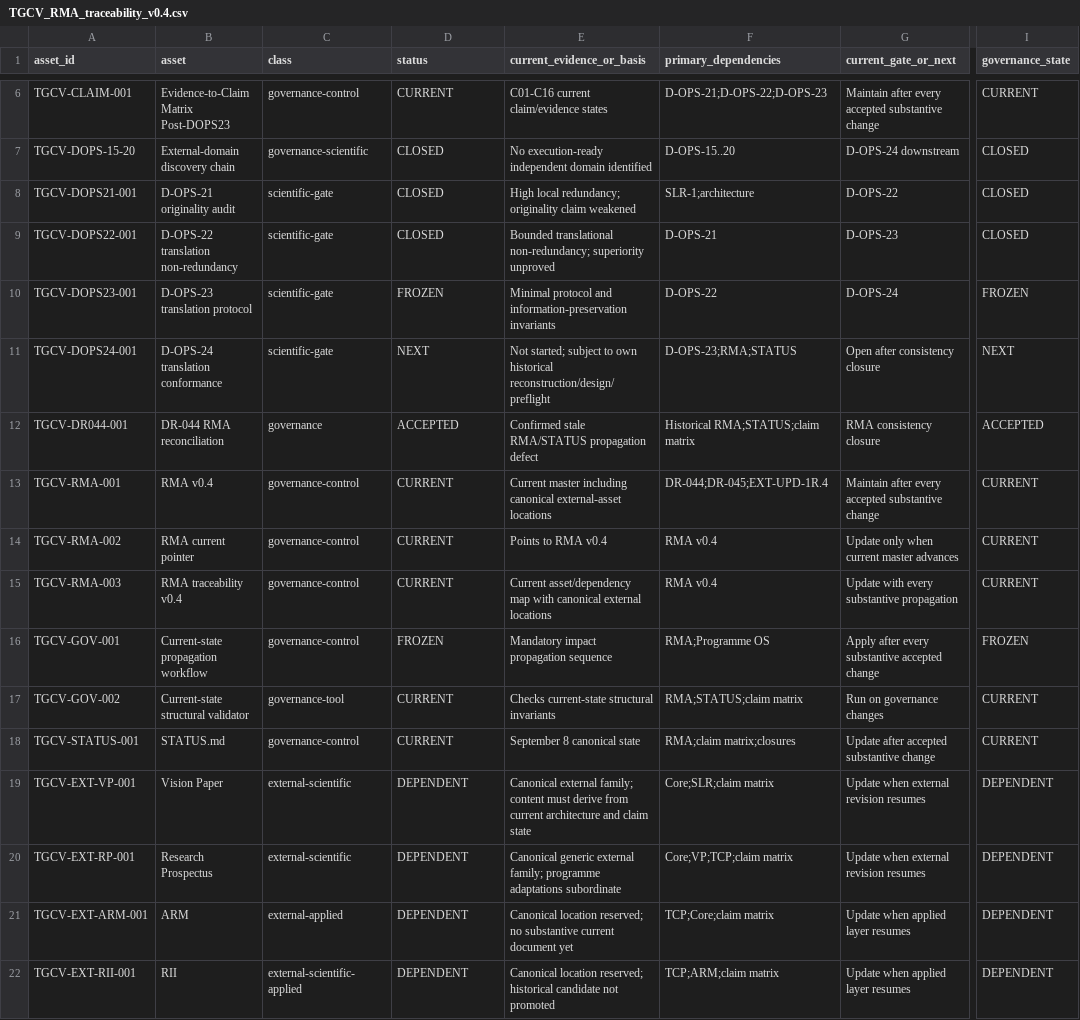
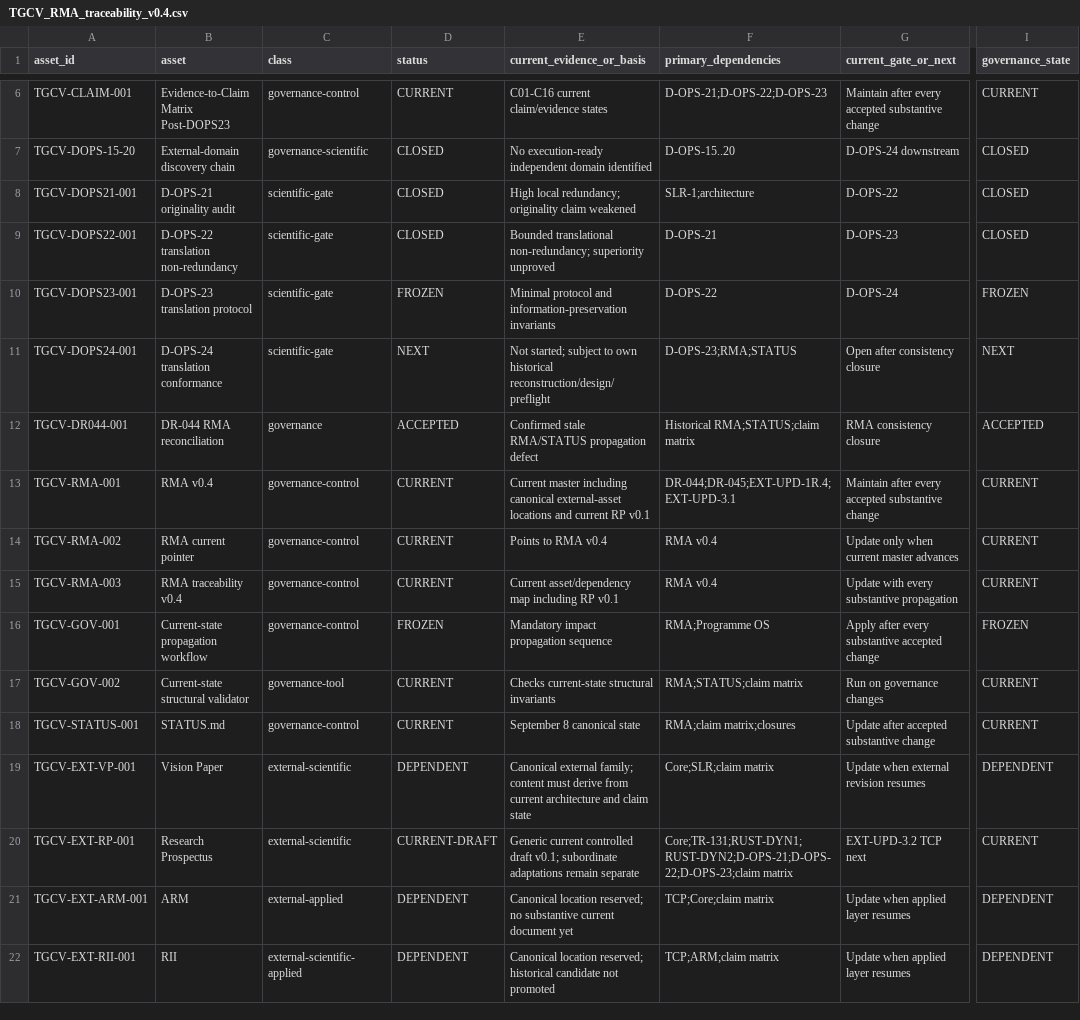
Before and after one commit to jcarmonabastida-pixel/TGCV, a CSV file: 00_GOVERNANCE/rma/TGCV_RMA_traceability_v0.4.csv, drawn as a sheet; only a part is shown, gaps mark what is left out; the diff names each change by its address in the sheet, - before the commit and + after, or states it on an @@ line.

Commit message:
governance: propagate RP v0.1 into current traceability

```diff
--- a/00_GOVERNANCE/rma/TGCV_RMA_traceability_v0.4.csv
+++ b/00_GOVERNANCE/rma/TGCV_RMA_traceability_v0.4.csv
-E13 (current_evidence_or_basis): …external-asset locations
+E13 (current_evidence_or_basis): …external-asset locations and current RP v0.1
-F13 (primary_dependencies): DR-044;DR-045;EXT-UPD-1R.4
+F13 (primary_dependencies): DR-044;DR-045;EXT-UPD-1R.4;EXT-UPD-3.1
-E15 (current_evidence_or_basis): …asset/dependency map with canonical external locations
+E15 (current_evidence_or_basis): …asset/dependency map including RP v0.1
-D20 (status): DEPENDENT
+D20 (status): CURRENT-DRAFT
-E20 (current_evidence_or_basis): Canonical generic external family; programme adaptations subordinate
+E20 (current_evidence_or_basis): Generic current controlled draft v0.1; subordinate adaptations remain separate
-F20 (primary_dependencies): Core;VP;TCP;claim matrix
+F20 (primary_dependencies): Core;TR-131;RUST-DYN1;RUST-DYN2;D-OPS-21;D-OPS-22;D-OPS-23;claim matrix
-G20 (current_gate_or_next): Update when external revision resumes
+G20 (current_gate_or_next): EXT-UPD-3.2 TCP next
-I20 (governance_state): DEPENDENT
+I20 (governance_state): CURRENT
```
